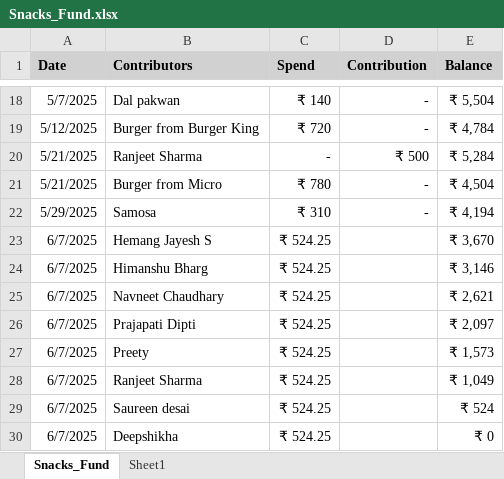
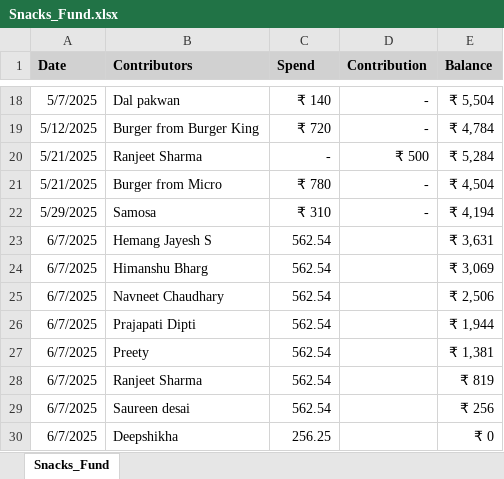
Before and after one commit to Navneet831/Snacks_Fund, an Excel workbook: Snacks_Fund.xlsx, sheet Snacks_Fund, drawn as a sheet; only a part is shown, gaps mark what is left out; values as stored, in another font and other column widths than the file's, no borders; the diff names each change by its address in the sheet, - before the commit and + after, or states it on an @@ line.

Commit message:
Automated data update

```diff
--- a/Snacks_Fund.xlsx (sheet Snacks_Fund)
+++ b/Snacks_Fund.xlsx (sheet Snacks_Fund)
-sheet tab: Sheet1
-C23:C29 (Spend): ₹ 524.25
+C23:C29 (Spend): 562.54
-E23 (Balance): ₹ 3,670
+E23 (Balance): ₹ 3,631
-E24 (Balance): ₹ 3,146
+E24 (Balance): ₹ 3,069
-E25 (Balance): ₹ 2,621
+E25 (Balance): ₹ 2,506
-E26 (Balance): ₹ 2,097
+E26 (Balance): ₹ 1,944
-E27 (Balance): ₹ 1,573
+E27 (Balance): ₹ 1,381
-E28 (Balance): ₹ 1,049
+E28 (Balance): ₹ 819
-E29 (Balance): ₹ 524
+E29 (Balance): ₹ 256
-C30 (Spend): ₹ 524.25
+C30 (Spend): 256.25
```
